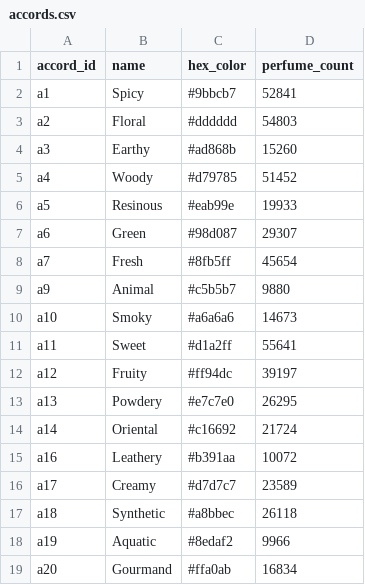
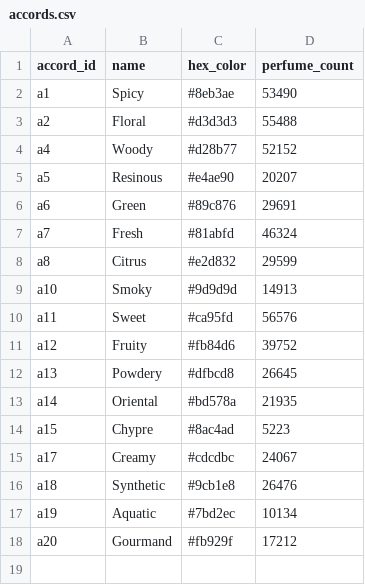
Before and after one commit to ParfumDB/ParfumDB.net, a CSV file: data/accords.csv, drawn as a sheet.

Commit message:
Snapshot v1.11, 2026-09-19: 233,382 perfumes, new note key, Data API
233,382 perfumes (+376), 14,687 brands, 2,594 perfumers, 12,738 notes,
662 note categories, 21 accords. 4,425,457 community records.

notes.csv has two new columns and a changed key: n_id is always a single
value now, merged ids live in n_id_aliases_p and every pyramid reference
points at a primary row. Preview rows rebuilt because the layout moved.

since_year in brands.csv was wrong for most rows and has been cleared —
coverage is 15.8% and an empty cell now means unknown rather than wrong.

Brand names corrected in 404 rows: 389 are our own field being fixed
where the name carried the URL slug; 15 are genuine renames at source.

Photo coverage restated as 93.1%. Earlier releases reported 96.4% because
the placeholder filter matched two exact URLs the source had moved.

New: a Data API section — per-record HTTP access, priced per record.

Field dictionary, notes page, limits and UGC coverage all recomputed from
the v1.11 files.

```diff
--- a/data/accords.csv
+++ b/data/accords.csv
@@ -1,19 +1,18 @@
 accord_id|name|hex_color|perfume_count
-a1|Spicy|#9bbcb7|52841
-a2|Floral|#dddddd|54803
-a3|Earthy|#ad868b|15260
-a4|Woody|#d79785|51452
-a5|Resinous|#eab99e|19933
-a6|Green|#98d087|29307
-a7|Fresh|#8fb5ff|45654
-a9|Animal|#c5b5b7|9880
-a10|Smoky|#a6a6a6|14673
-a11|Sweet|#d1a2ff|55641
-a12|Fruity|#ff94dc|39197
-a13|Powdery|#e7c7e0|26295
-a14|Oriental|#c16692|21724
-a16|Leathery|#b391aa|10072
-a17|Creamy|#d7d7c7|23589
-a18|Synthetic|#a8bbec|26118
-a19|Aquatic|#8edaf2|9966
-a20|Gourmand|#ffa0ab|16834
+a1|Spicy|#8eb3ae|53490
+a2|Floral|#d3d3d3|55488
+a4|Woody|#d28b77|52152
+a5|Resinous|#e4ae90|20207
+a6|Green|#89c876|29691
+a7|Fresh|#81abfd|46324
+a8|Citrus|#e2d832|29599
+a10|Smoky|#9d9d9d|14913
+a11|Sweet|#ca95fd|56576
+a12|Fruity|#fb84d6|39752
+a13|Powdery|#dfbcd8|26645
+a14|Oriental|#bd578a|21935
+a15|Chypre|#8ac4ad|5223
+a17|Creamy|#cdcdbc|24067
+a18|Synthetic|#9cb1e8|26476
+a19|Aquatic|#7bd2ec|10134
+a20|Gourmand|#fb929f|17212
```
Also changed, not shown: data/brands.csv, data/notes.csv, 15 other files.
